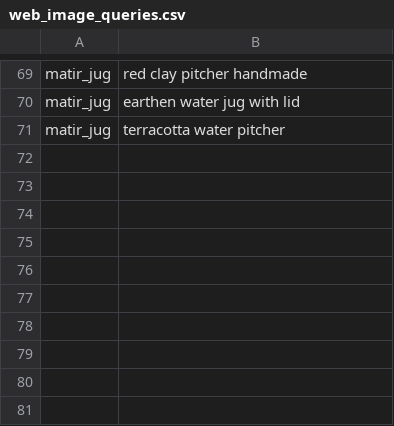
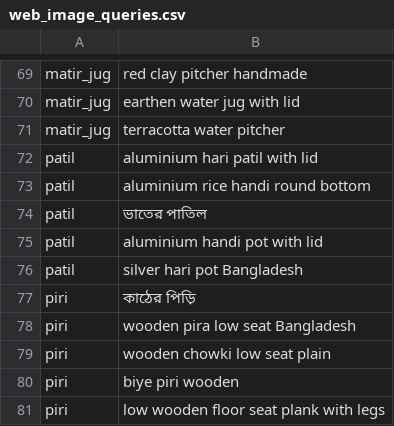
Before and after one commit to Md-Mosabbir/localpoint3d, a CSV file: data/web_image_queries.csv, drawn as a sheet; only a part is shown, gaps mark what is left out.

```diff
--- a/data/web_image_queries.csv
+++ b/data/web_image_queries.csv
@@ -71 +71,11 @@ matir_jug,earthen water jug with lid
 matir_jug,terracotta water pitcher
+patil,aluminium hari patil with lid
+patil,aluminium rice handi round bottom
+patil,ভাতের পাতিল
+patil,aluminium handi pot with lid
+patil,silver hari pot Bangladesh
+piri,কাঠের পিড়ি
+piri,wooden pira low seat Bangladesh
+piri,wooden chowki low seat plain
+piri,biye piri wooden
+piri,low wooden floor seat plank with legs
```
Also changed, not shown: 1 other file.
